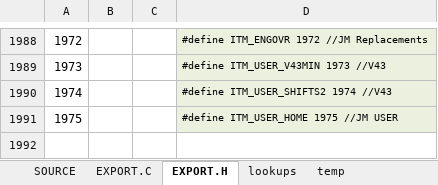
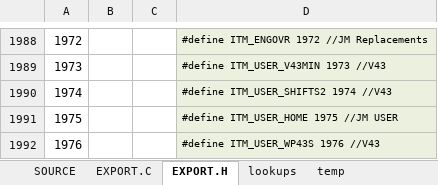
Before and after one commit to semi-simple/C43-mirror, an Excel workbook: src/items.xlsx, sheet EXPORT.H, drawn as a sheet; only a part is shown, gaps mark what is left out; values as stored, in another font and other column widths than the file's, no borders; the diff names each change by its address in the sheet, - before the commit and + after, or states it on an @@ line.

```diff
--- a/src/items.xlsx (sheet EXPORT.H)
+++ b/src/items.xlsx (sheet EXPORT.H)
+row 1992: 1976 |  |  | #define ITM_USER_WP43S 1976 //V43
```
Also changed, not shown: sheet SOURCE, sheet EXPORT.C, 7 other files.
